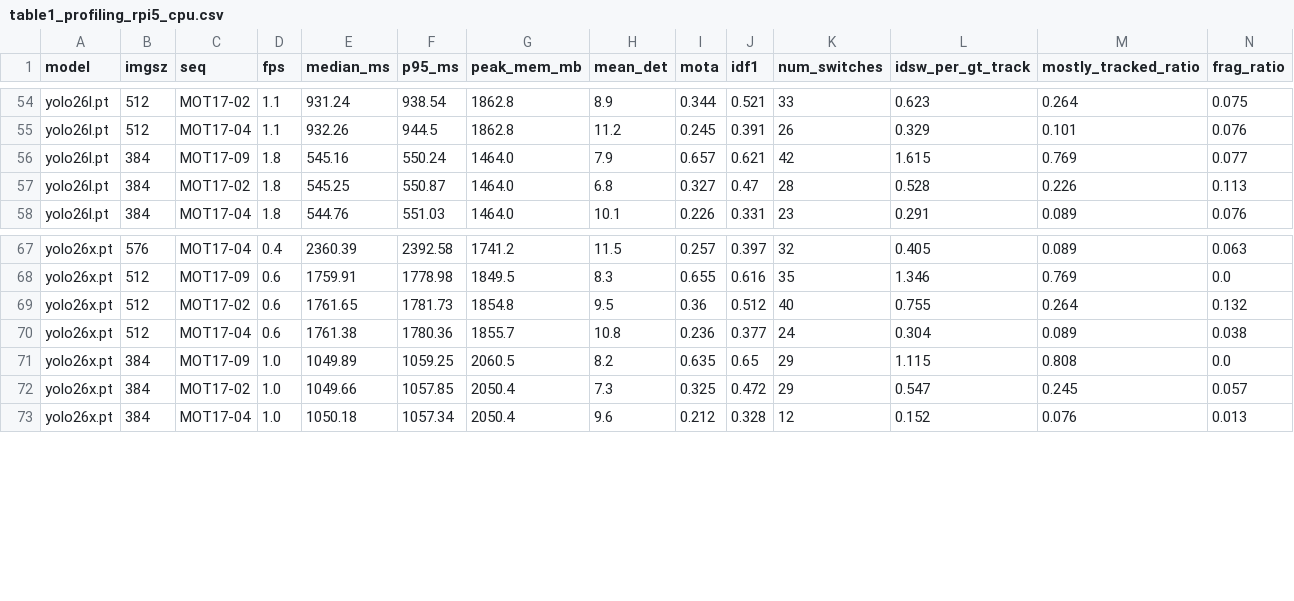
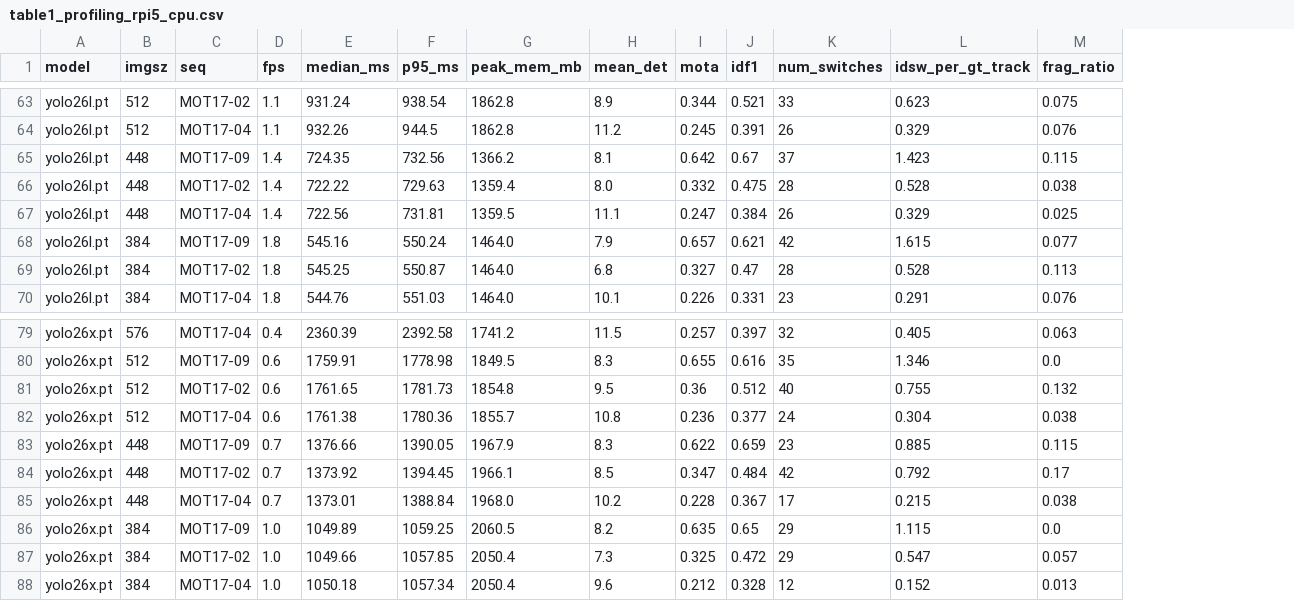
Before and after one commit to les2feup/yolo26-track-edge-benchmark, a CSV file: results/profiling/table1_profiling_rpi5_cpu.csv, drawn as a sheet; only a part is shown, gaps mark what is left out; removed rows and columns are numbered as before the commit, all else as after; the diff covers the shown part only; the diff names each change by its address in the sheet, - before the commit and + after, or states it on an @@ line.

```diff
--- a/results/profiling/table1_profiling_rpi5_cpu.csv
+++ b/results/profiling/table1_profiling_rpi5_cpu.csv
-column M (mostly_tracked_ratio), rows 54-58: 0.264 | 0.101 | 0.769 | 0.226 | 0.089; rows 67-73: 0.089 | 0.769 | 0.264 | 0.089 | 0.808 | 0.245 | 0.076
+row 65: yolo26l.pt | 448 | MOT17-09 | 1.4 | 724.35 | 732.56 | 1366.2 | 8.1 | 0.642 | 0.67 | 37 | 1.423 | 0.115
+row 66: yolo26l.pt | 448 | MOT17-02 | 1.4 | 722.22 | 729.63 | 1359.4 | 8.0 | 0.332 | 0.475 | 28 | 0.528 | 0.038
+row 67: yolo26l.pt | 448 | MOT17-04 | 1.4 | 722.56 | 731.81 | 1359.5 | 11.1 | 0.247 | 0.384 | 26 | 0.329 | 0.025
+row 83: yolo26x.pt | 448 | MOT17-09 | 0.7 | 1376.66 | 1390.05 | 1967.9 | 8.3 | 0.622 | 0.659 | 23 | 0.885 | 0.115
+row 84: yolo26x.pt | 448 | MOT17-02 | 0.7 | 1373.92 | 1394.45 | 1966.1 | 8.5 | 0.347 | 0.484 | 42 | 0.792 | 0.17
+row 85: yolo26x.pt | 448 | MOT17-04 | 0.7 | 1373.01 | 1388.84 | 1968.0 | 10.2 | 0.228 | 0.367 | 17 | 0.215 | 0.038
```
Also changed, not shown: 9 added rows elsewhere in this file, edge/export_results.csv, 6 other files.
